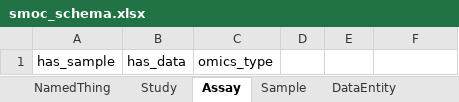
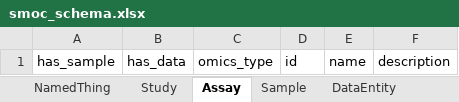
Before and after one commit to sdsc-ordes/smoc-schema, an Excel workbook: project/excel/smoc_schema.xlsx, sheet Assay, drawn as a sheet; values as stored, in another font and other column widths than the file's, no borders; the diff names each change by its address in the sheet, - before the commit and + after, or states it on an @@ line.

```diff
--- a/project/excel/smoc_schema.xlsx (sheet Assay)
+++ b/project/excel/smoc_schema.xlsx (sheet Assay)
-D1: (empty)
+D1: id
-E1: (empty)
+E1: name
-F1: (empty)
+F1: description
```
Also changed, not shown: sheet Sample, sheet DataEntity, sheet AlignmentSet, sheet VariantSet, sheet Array, sheet ReferenceGenome, 1 more sheet, 11 other files.
